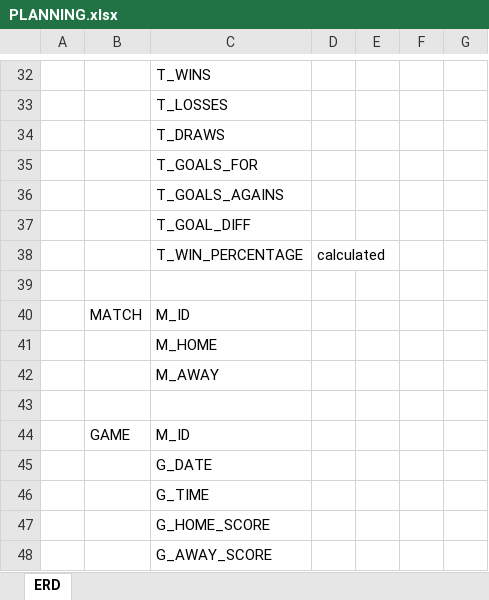
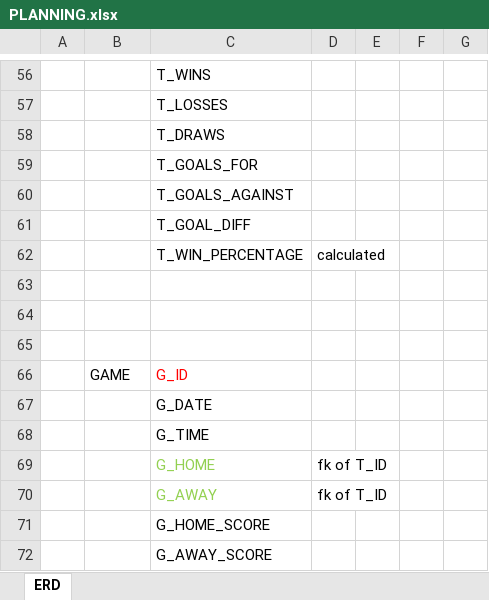
Before and after one commit to moose918/ASM, an Excel workbook: PLANNING.xlsx, sheet ERD, drawn as a sheet; only a part is shown, gaps mark what is left out; values as stored, in another font and other column widths than the file's, no borders; removed rows and columns are numbered as before the commit, all else as after; the diff covers the shown part only; the diff names each change by its address in the sheet, - before the commit and + after, or states it on an @@ line.

```diff
--- a/PLANNING.xlsx (sheet ERD)
+++ b/PLANNING.xlsx (sheet ERD)
-C60: T_GOALS_AGAINS
+C60: T_GOALS_AGAINST
-row 40:  | MATCH | M_ID
-row 41:  |  | M_HOME
-row 42:  |  | M_AWAY
+row 65: (empty)
-C66: M_ID
+C66: G_ID
-C66 text colour: black
+C66 text colour: #FF0000
+row 69:  |  | G_HOME | fk of T_ID
+row 70:  |  | G_AWAY | fk of T_ID
```
Also changed, not shown: 31 added rows, 7 removed rows, 18 edited cells and cell formats elsewhere in this sheet.
